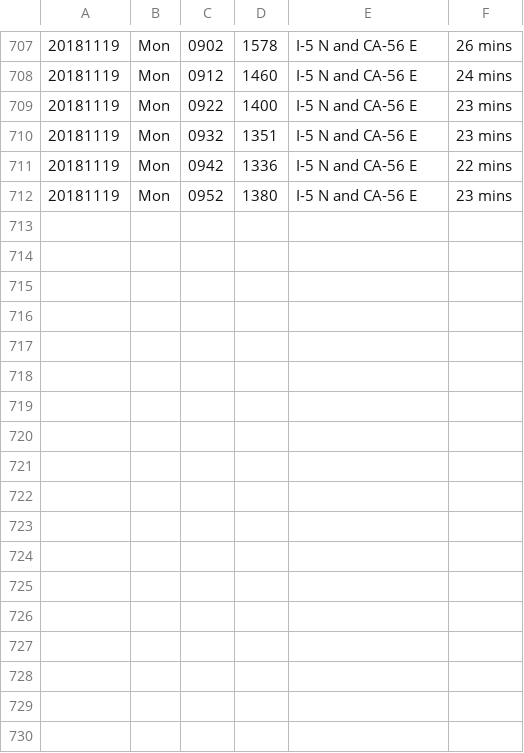
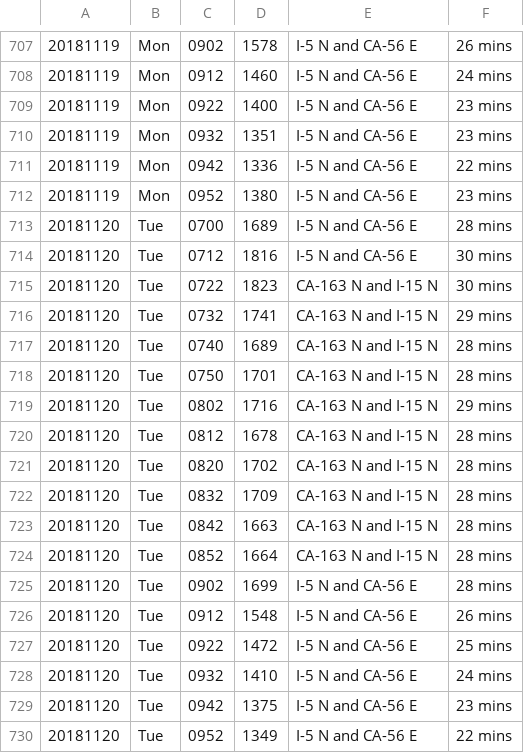
Before and after one commit to jamesarmenta/commute-time, a CSV file: log_morning.csv, drawn as a sheet; only a part is shown, gaps mark what is left out.

```diff
--- a/log_morning.csv
+++ b/log_morning.csv
@@ -712 +712,19 @@
 20181119,Mon,0952,1380,I-5 N and CA-56 E,23 mins
+20181120,Tue,0700,1689,I-5 N and CA-56 E,28 mins
+20181120,Tue,0712,1816,I-5 N and CA-56 E,30 mins
+20181120,Tue,0722,1823,CA-163 N and I-15 N,30 mins
+20181120,Tue,0732,1741,CA-163 N and I-15 N,29 mins
+20181120,Tue,0740,1689,CA-163 N and I-15 N,28 mins
+20181120,Tue,0750,1701,CA-163 N and I-15 N,28 mins
+20181120,Tue,0802,1716,CA-163 N and I-15 N,29 mins
+20181120,Tue,0812,1678,CA-163 N and I-15 N,28 mins
+20181120,Tue,0820,1702,CA-163 N and I-15 N,28 mins
+20181120,Tue,0832,1709,CA-163 N and I-15 N,28 mins
+20181120,Tue,0842,1663,CA-163 N and I-15 N,28 mins
+20181120,Tue,0852,1664,CA-163 N and I-15 N,28 mins
+20181120,Tue,0902,1699,I-5 N and CA-56 E,28 mins
+20181120,Tue,0912,1548,I-5 N and CA-56 E,26 mins
+20181120,Tue,0922,1472,I-5 N and CA-56 E,25 mins
+20181120,Tue,0932,1410,I-5 N and CA-56 E,24 mins
+20181120,Tue,0942,1375,I-5 N and CA-56 E,23 mins
+20181120,Tue,0952,1349,I-5 N and CA-56 E,22 mins
```
Also changed, not shown: log_evening.csv, 2 other files.
